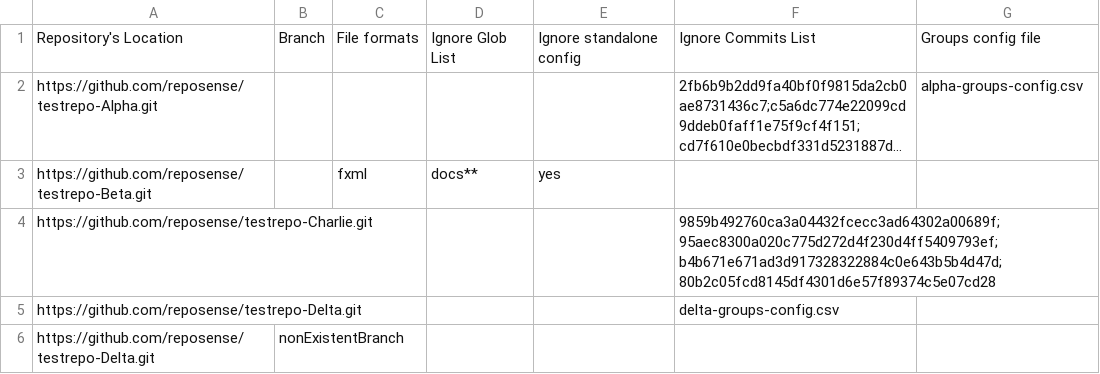
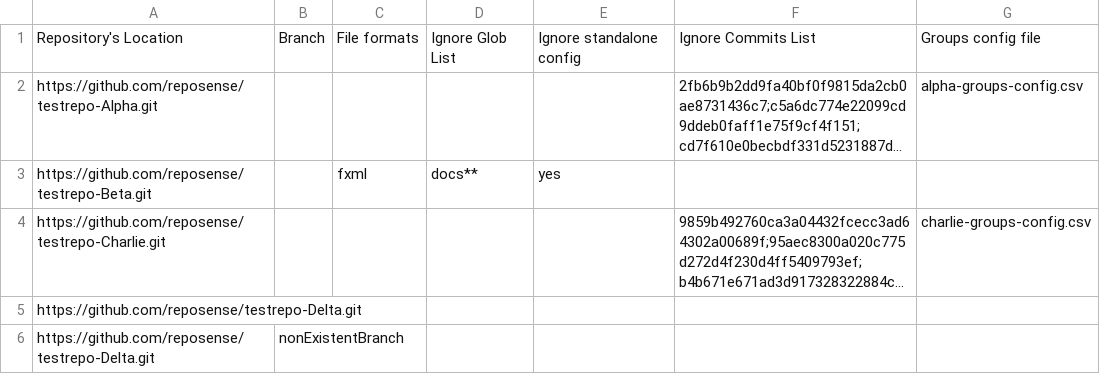
Before and after one commit to reposense/RepoSense, a CSV file: src/systemtest/resources/repo-config.csv, drawn as a sheet; long unchanged cells end in …; the diff names each change by its address in the sheet, - before the commit and + after, or states it on an @@ line.

Commit message:
Update systemtests

```diff
--- a/src/systemtest/resources/repo-config.csv
+++ b/src/systemtest/resources/repo-config.csv
-G4: (empty)
+G4: charlie-groups-config.csv
-F5: delta-groups-config.csv
+F5: (empty)
```
Also changed, not shown: 19 other files.
